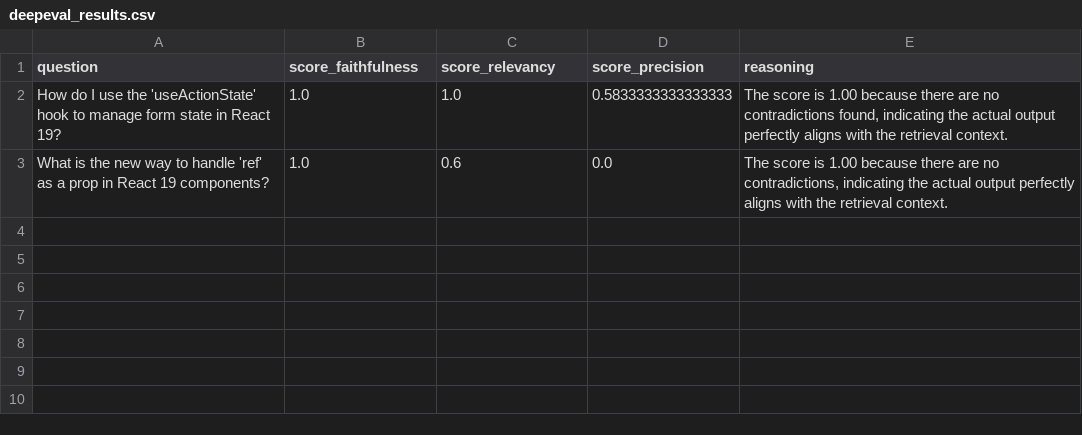
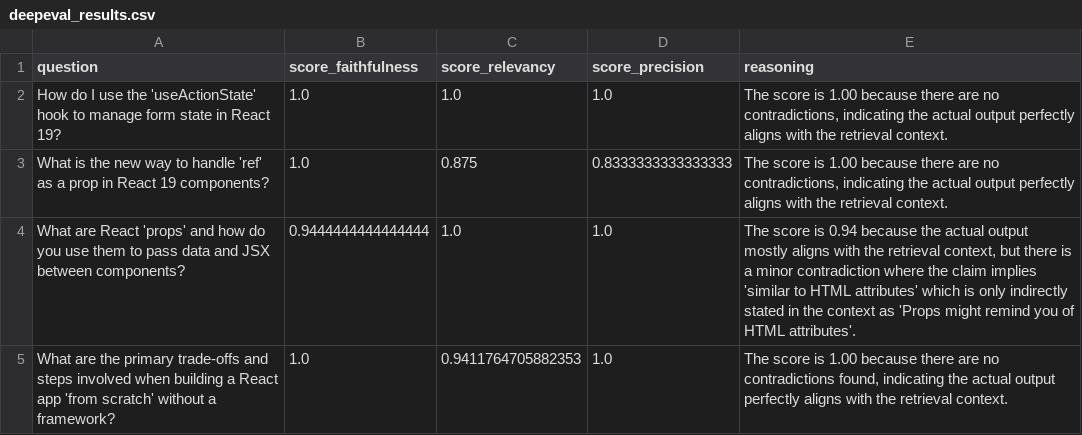
Before and after one commit to ciire/RAG_Project, a CSV file: deepeval_results.csv, drawn as a sheet.

Commit message:
Added and improved the evaluator for responses. Currently only used for testing

```diff
--- a/deepeval_results.csv
+++ b/deepeval_results.csv
@@ -1,3 +1,5 @@
 question,score_faithfulness,score_relevancy,score_precision,reasoning
-How do I use the 'useActionState' hook to manage form state in React 19?,1.0,1.0,0.5833333333333333,"The score is 1.00 because there are no contradictions found, indicating the actual output perfectly aligns with the retrieval context."
-What is the new way to handle 'ref' as a prop in React 19 components?,1.0,0.6,0.0,"The score is 1.00 because there are no contradictions, indicating the actual output perfectly aligns with the retrieval context."
+How do I use the 'useActionState' hook to manage form state in React 19?,1.0,1.0,1.0,"The score is 1.00 because there are no contradictions, indicating the actual output perfectly aligns with the retrieval context."
+What is the new way to handle 'ref' as a prop in React 19 components?,1.0,0.875,0.8333333333333333,"The score is 1.00 because there are no contradictions, indicating the actual output perfectly aligns with the retrieval context."
+What are React 'props' and how do you use them to pass data and JSX between components?,0.9444444444444444,1.0,1.0,"The score is 0.94 because the actual output mostly aligns with the retrieval context, but there is a minor contradiction where the claim implies 'similar to HTML attributes' which is only indirectly stated in the context as 'Props might remind you of HTML attributes'."
+What are the primary trade-offs and steps involved when building a React app 'from scratch' without a framework?,1.0,0.9411764705882353,1.0,"The score is 1.00 because there are no contradictions found, indicating the actual output perfectly aligns with the retrieval context."
```
Also changed, not shown: 4 other files.
